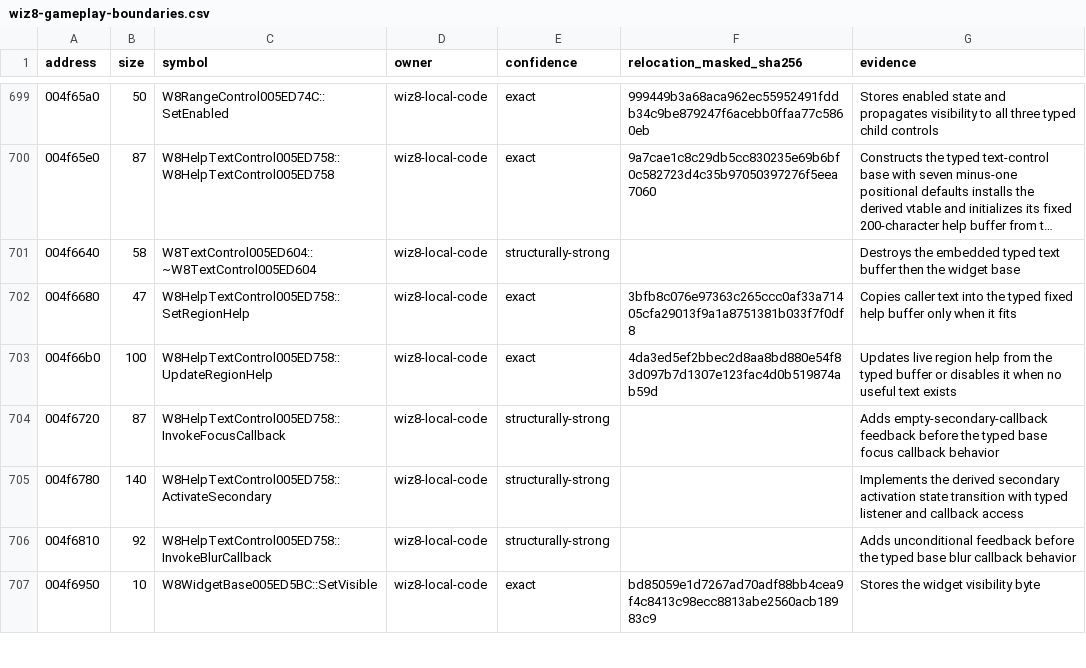
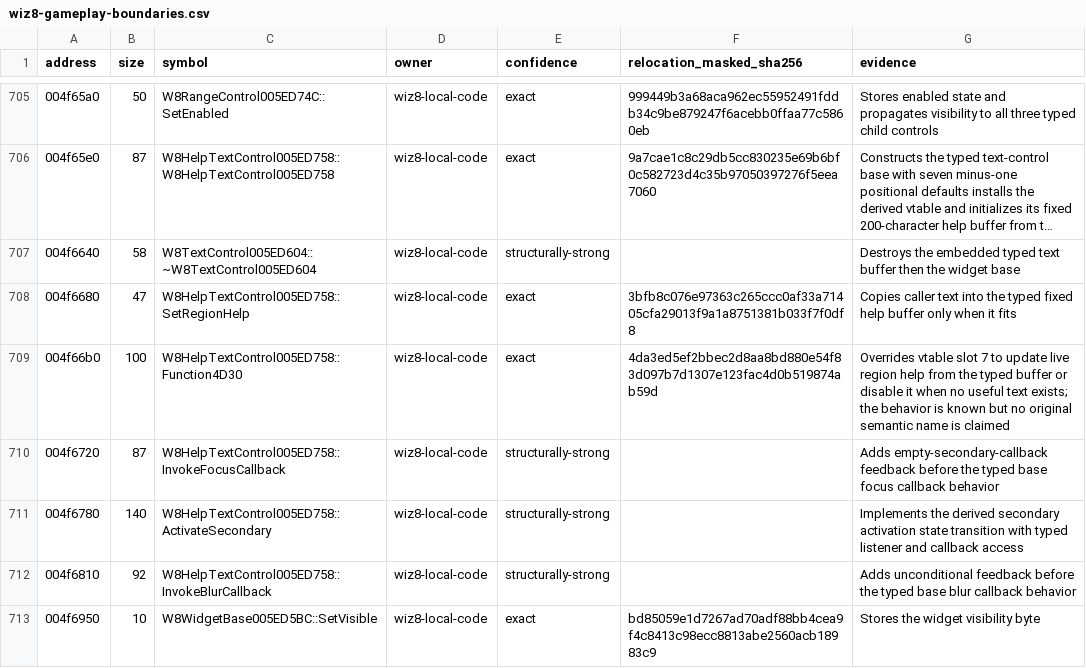
Before and after one commit to agluszak/wizardry-8-decomp, a CSV file: config/reccmp/wiz8-gameplay-boundaries.csv, drawn as a sheet; only a part is shown, gaps mark what is left out; long unchanged cells end in …; the diff covers the shown part only.

```diff
--- a/config/reccmp/wiz8-gameplay-boundaries.csv
+++ b/config/reccmp/wiz8-gameplay-boundaries.csv
@@ -702,3 +708,3 @@ address,size,symbol,owner,confidence,relocation_masked_sha256,evidence
 004f6680,47,W8HelpTextControl005ED758::SetRegionHelp,wiz8-local-code,exact,3bfb8c076e97363c265ccc0af33a71405cfa29013f9a1a8751381b033f7f0df8,Copies caller text into the typed fixed help buffer only when it fits
-004f66b0,100,W8HelpTextControl005ED758::UpdateRegionHelp,wiz8-local-code,exact,4da3ed5ef2bbec2d8aa8bd880e54f83d097b7d1307e123fac4d0b519874ab59d,Updates live region help from the typed buffer or disables it when no useful text exists
+004f66b0,100,W8HelpTextControl005ED758::Function4D30,wiz8-local-code,exact,4da3ed5ef2bbec2d8aa8bd880e54f83d097b7d1307e123fac4d0b519874ab59d,Overrides vtable slot 7 to update live region help from the typed buffer or disable it when no useful text exists; the behavior is known but no original semantic name is claimed
 004f6720,87,W8HelpTextControl005ED758::InvokeFocusCallback,wiz8-local-code,structurally-strong,,Adds empty-secondary-callback feedback before the typed base focus callback behavior
```
Also changed, not shown: 9 added rows and 8 edited cells elsewhere in this file, evidence/reviewed/wiz8/class-provenance.csv, evidence/reviewed/wiz8/vtable-slots.csv, 15 other files.
